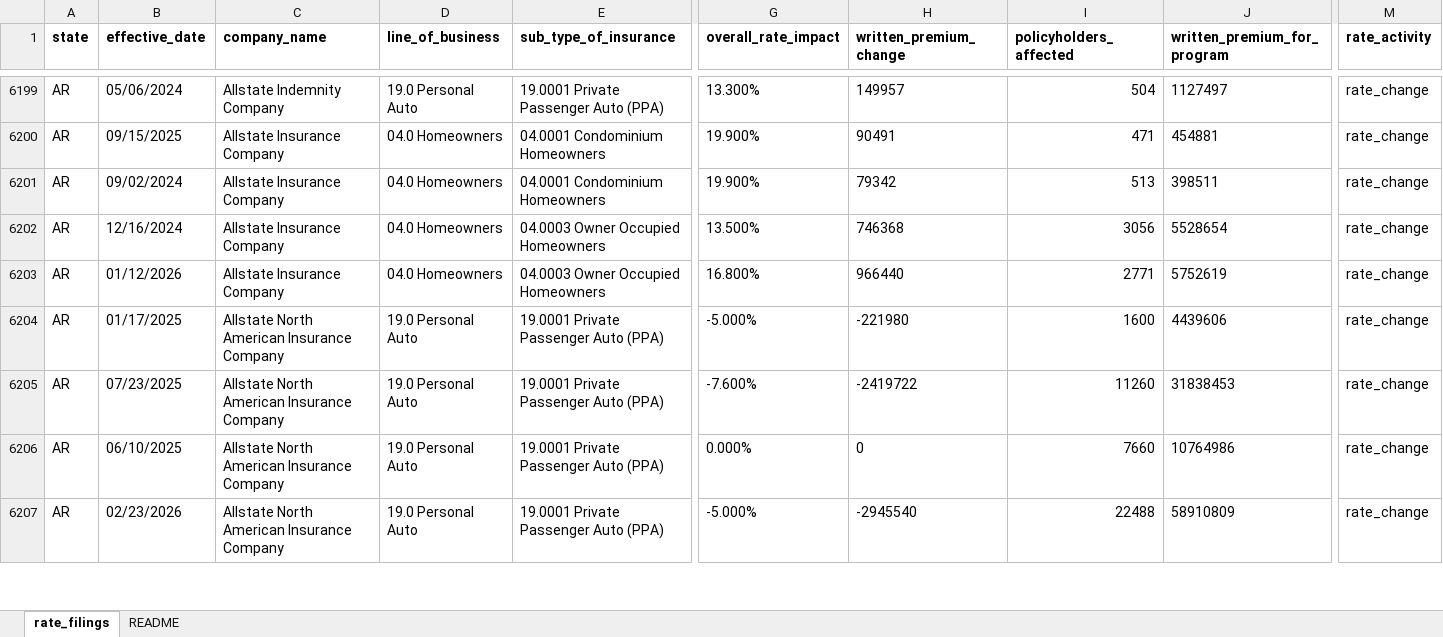
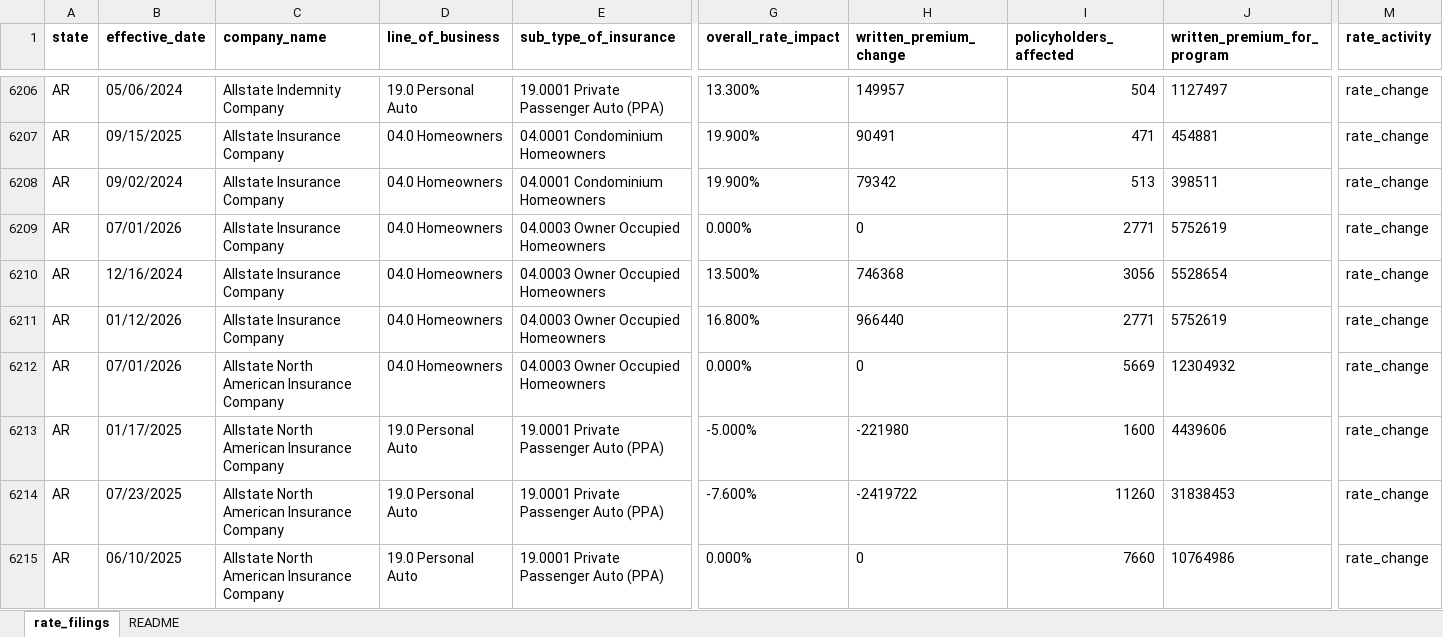
Before and after one commit to AceVon3/AceVonProjects, an Excel workbook: Insurance Rate Data Scraper/output/all_states_final_rates.xlsx, sheet rate_filings, drawn as a sheet; only a part is shown, gaps mark what is left out; the shorter side is filled out with more unchanged rows; values as stored, in another font and other column widths than the file's, no borders; rows hold the shown columns only; the diff covers the shown part only; the diff names each change by its address in the sheet, - before the commit and + after, or states it on an @@ line.

```diff
--- a/Insurance Rate Data Scraper/output/all_states_final_rates.xlsx (sheet rate_filings)
+++ b/Insurance Rate Data Scraper/output/all_states_final_rates.xlsx (sheet rate_filings)
+row 6209: AR | 07/01/2026 | Allstate Insurance Company | 04.0 Homeowners | 04.0003 Owner Occupied Homeowners | 0.000% | 0 | 2771 | 5752619 | rate_change
+row 6212: AR | 07/01/2026 | Allstate North American Insurance Company | 04.0 Homeowners | 04.0003 Owner Occupied Homeowners | 0.000% | 0 | 5669 | 12304932 | rate_change
```
Also changed, not shown: 24 added rows elsewhere in this sheet, 6 other files.
